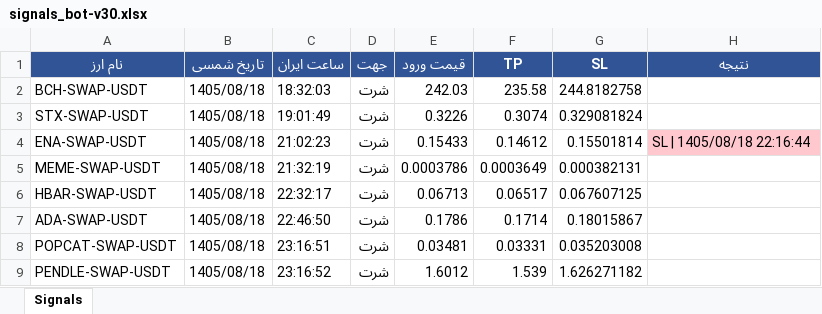
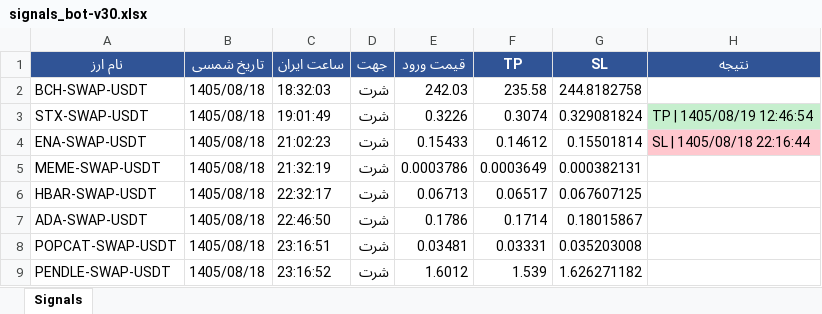
Before and after one commit to cmosircrypto-lang/Crypto-signal-bot, an Excel workbook: signals_bot-v30.xlsx, sheet Signals, drawn as a sheet; values as stored, in another font and other column widths than the file's, no borders; the diff names each change by its address in the sheet, - before the commit and + after, or states it on an @@ line.

```diff
--- a/signals_bot-v30.xlsx (sheet Signals)
+++ b/signals_bot-v30.xlsx (sheet Signals)
-H3 (نتیجه): (empty)
+H3 (نتیجه): TP | 1405/08/19 12:46:54
-H3 fill: none
+H3 fill: #C6EFCE
```
Also changed, not shown: 4 other files.
